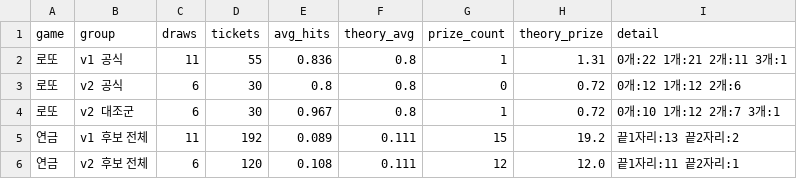
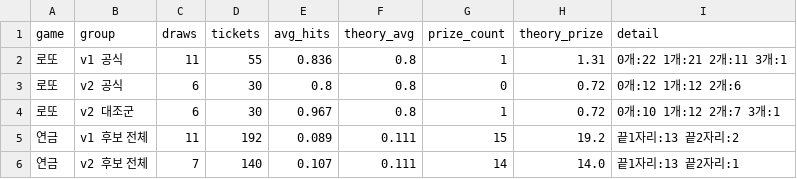
Before and after one commit to LucianaStyle/lotto-lab, a CSV file: data/scoreboard.csv, drawn as a sheet.

```diff
--- a/data/scoreboard.csv
+++ b/data/scoreboard.csv
@@ -5,2 +5,2 @@ game,group,draws,tickets,avg_hits,theory_avg,prize_count,theory_prize,detail
 연금,v1 후보 전체,11,192,0.089,0.111,15,19.2,끝1자리:13 끝2자리:2
-연금,v2 후보 전체,6,120,0.108,0.111,12,12.0,끝1자리:11 끝2자리:1
+연금,v2 후보 전체,7,140,0.107,0.111,14,14.0,끝1자리:13 끝2자리:1
```
Also changed, not shown: data/pension_history.csv, data/pension_picks.csv, 1 other file.
